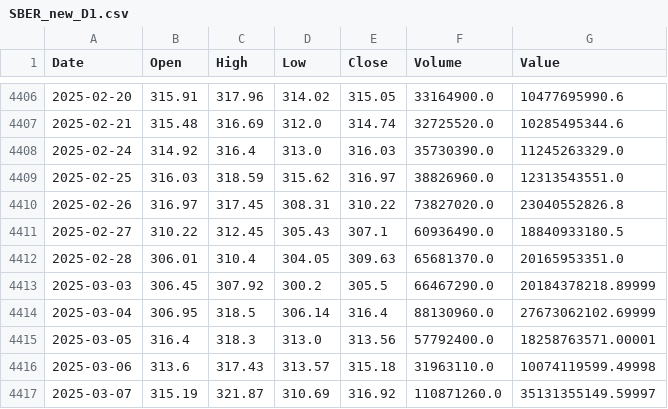
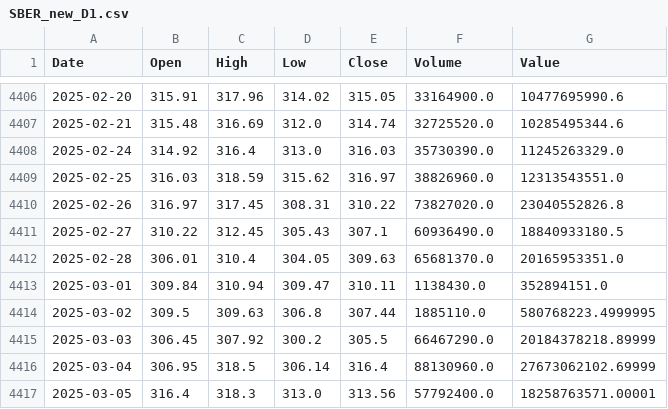
Before and after one commit to Denis91530/AI_2, a CSV file: csv_export/SBER_new_D1.csv, drawn as a sheet; only a part is shown, gaps mark what is left out; removed rows and columns are numbered as before the commit, all else as after; the diff names each change by its address in the sheet, - before the commit and + after, or states it on an @@ line.

Commit message:
Добавление новых значений

```diff
--- a/csv_export/SBER_new_D1.csv
+++ b/csv_export/SBER_new_D1.csv
+row 4413: 2025-03-01 | 309.84 | 310.94 | 309.47 | 310.11 | 1138430.0 | 352894151.0
+row 4414: 2025-03-02 | 309.5 | 309.63 | 306.8 | 307.44 | 1885110.0 | 580768223.4999995
-row 4416: 2025-03-06 | 313.6 | 317.43 | 313.57 | 315.18 | 31963110.0 | 10074119599.49998
-row 4417: 2025-03-07 | 315.19 | 321.87 | 310.69 | 316.92 | 110871260.0 | 35131355149.59997
```
